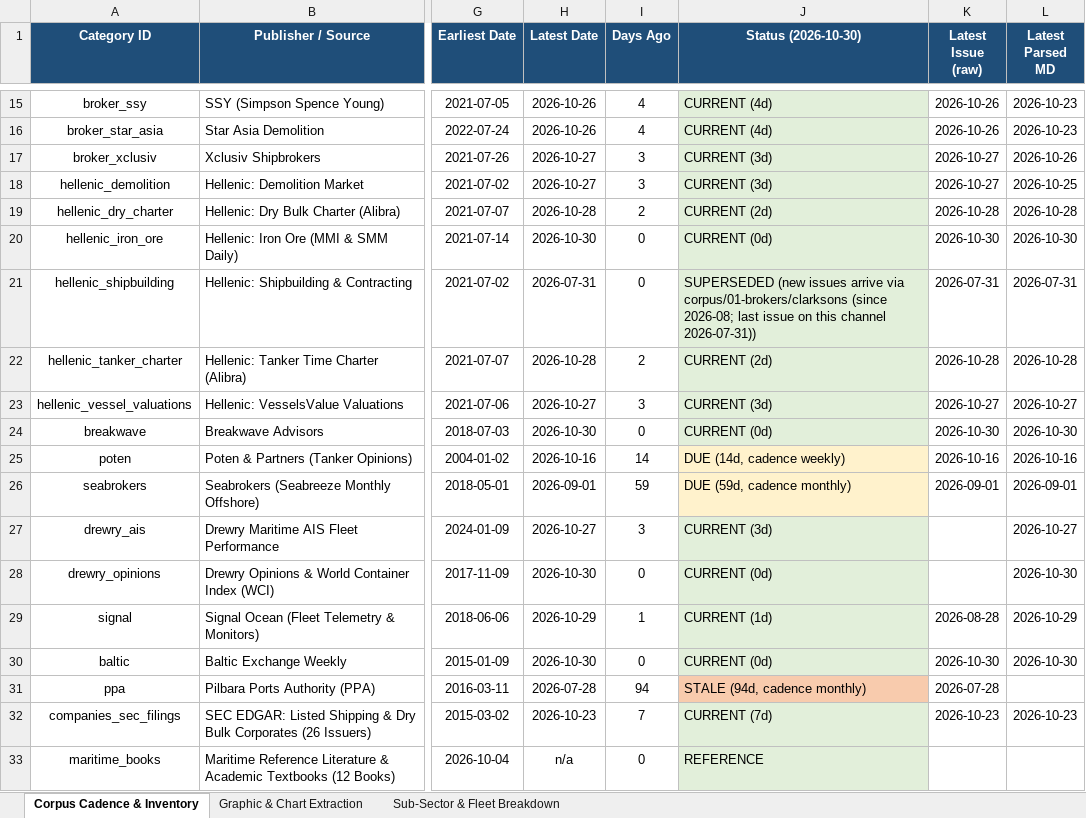
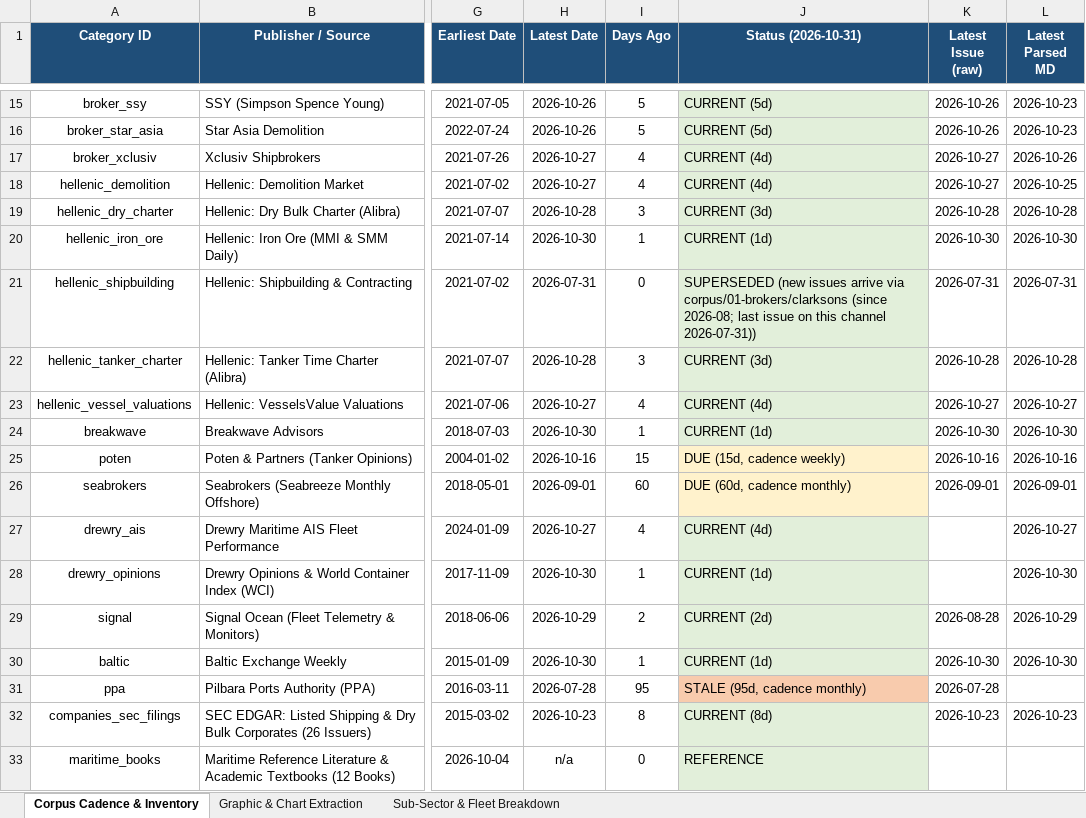
Before and after one commit to yieldchaser/Shipping, an Excel workbook: corpus/CORPUS_PUBLICATION_CADENCE_AND_AUDIT.xlsx, sheet Corpus Cadence & Inventory, drawn as a sheet; only a part is shown, gaps mark what is left out; values as stored, in another font and other column widths than the file's, no borders; the diff covers the shown part only; the diff names each change by its address in the sheet, - before the commit and + after, or states it on an @@ line.

Commit message:
data(broker-reports): ingest weekly market reports and update cadence audit [skip ci]

```diff
--- a/corpus/CORPUS_PUBLICATION_CADENCE_AND_AUDIT.xlsx (sheet Corpus Cadence & Inventory)
+++ b/corpus/CORPUS_PUBLICATION_CADENCE_AND_AUDIT.xlsx (sheet Corpus Cadence & Inventory)
-J1: Status (2026-10-30)
+J1: Status (2026-10-31)
-I15:I16 (Days Ago): 4
+I15:I16 (Days Ago): 5
-J15:J16 (Status (2026-10-31)): CURRENT (4d)
+J15:J16 (Status (2026-10-31)): CURRENT (5d)
-I17:I18 (Days Ago): 3
+I17:I18 (Days Ago): 4
-J17:J18 (Status (2026-10-31)): CURRENT (3d)
+J17:J18 (Status (2026-10-31)): CURRENT (4d)
-I19 (Days Ago): 2
+I19 (Days Ago): 3
-J19 (Status (2026-10-31)): CURRENT (2d)
+J19 (Status (2026-10-31)): CURRENT (3d)
-I20 (Days Ago): 0
+I20 (Days Ago): 1
-J20 (Status (2026-10-31)): CURRENT (0d)
+J20 (Status (2026-10-31)): CURRENT (1d)
-I22 (Days Ago): 2
+I22 (Days Ago): 3
-J22 (Status (2026-10-31)): CURRENT (2d)
+J22 (Status (2026-10-31)): CURRENT (3d)
-I23 (Days Ago): 3
+I23 (Days Ago): 4
-J23 (Status (2026-10-31)): CURRENT (3d)
+J23 (Status (2026-10-31)): CURRENT (4d)
-I24 (Days Ago): 0
+I24 (Days Ago): 1
-J24 (Status (2026-10-31)): CURRENT (0d)
+J24 (Status (2026-10-31)): CURRENT (1d)
-I25 (Days Ago): 14
+I25 (Days Ago): 15
-J25 (Status (2026-10-31)): DUE (14d, cadence weekly)
+J25 (Status (2026-10-31)): DUE (15d, cadence weekly)
-I26 (Days Ago): 59
+I26 (Days Ago): 60
-J26 (Status (2026-10-31)): DUE (59d, cadence monthly)
+J26 (Status (2026-10-31)): DUE (60d, cadence monthly)
-I27 (Days Ago): 3
+I27 (Days Ago): 4
-J27 (Status (2026-10-31)): CURRENT (3d)
+J27 (Status (2026-10-31)): CURRENT (4d)
-I28 (Days Ago): 0
+I28 (Days Ago): 1
-J28 (Status (2026-10-31)): CURRENT (0d)
+J28 (Status (2026-10-31)): CURRENT (1d)
-I29 (Days Ago): 1
+I29 (Days Ago): 2
-J29 (Status (2026-10-31)): CURRENT (1d)
+J29 (Status (2026-10-31)): CURRENT (2d)
-I30 (Days Ago): 0
+I30 (Days Ago): 1
-J30 (Status (2026-10-31)): CURRENT (0d)
+J30 (Status (2026-10-31)): CURRENT (1d)
-I31 (Days Ago): 94
+I31 (Days Ago): 95
-J31 (Status (2026-10-31)): STALE (94d, cadence monthly)
+J31 (Status (2026-10-31)): STALE (95d, cadence monthly)
-I32 (Days Ago): 7
+I32 (Days Ago): 8
-J32 (Status (2026-10-31)): CURRENT (7d)
+J32 (Status (2026-10-31)): CURRENT (8d)
```
Also changed, not shown: 33 edited cells elsewhere in this sheet, data/extracted/series/corpus_publication_cadence_and_audit.xlsx, 16 other files.
